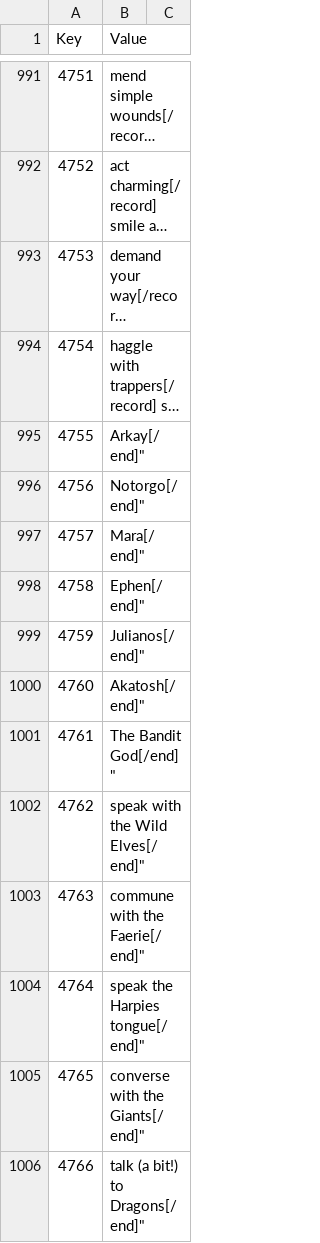
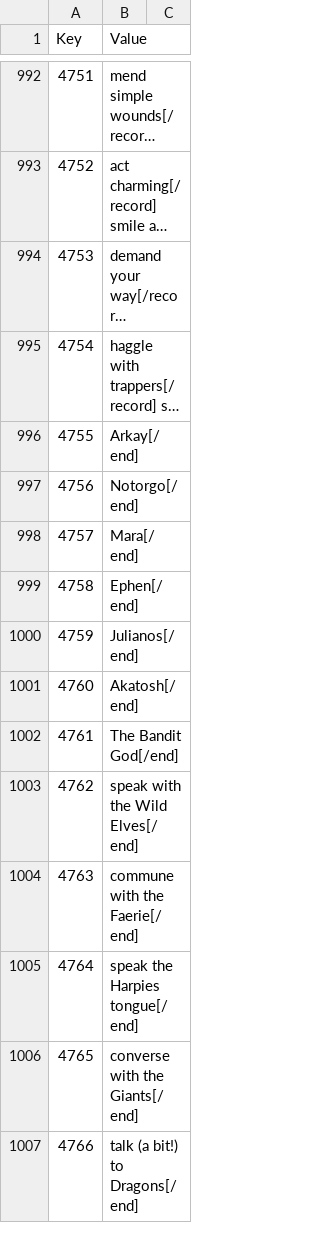
Before and after one commit to wooddoll/dfu_kr, a CSV file: text/Internal_RSC.csv, drawn as a sheet; only a part is shown, gaps mark what is left out; long unchanged cells end in …; addresses are those after the commit; the diff covers the shown part only; the diff names each change by its address in the sheet, - before the commit and + after, or states it on an @@ line.

Commit message:
Update Internal_RSC.csv

```diff
--- a/text/Internal_RSC.csv
+++ b/text/Internal_RSC.csv
-B996 (Value): Arkay[/end]"
+B996 (Value): Arkay[/end]
-B997 (Value): Notorgo[/end]"
+B997 (Value): Notorgo[/end]
-B998 (Value): Mara[/end]"
+B998 (Value): Mara[/end]
-B999 (Value): Ephen[/end]"
+B999 (Value): Ephen[/end]
-B1000 (Value): Julianos[/end]"
+B1000 (Value): Julianos[/end]
-B1001 (Value): Akatosh[/end]"
+B1001 (Value): Akatosh[/end]
-B1002 (Value): The Bandit God[/end]"
+B1002 (Value): The Bandit God[/end]
-B1003 (Value): speak with the Wild Elves[/end]"
+B1003 (Value): speak with the Wild Elves[/end]
-B1004 (Value): commune with the Faerie[/end]"
+B1004 (Value): commune with the Faerie[/end]
-B1005 (Value): speak the Harpies tongue[/end]"
+B1005 (Value): speak the Harpies tongue[/end]
-B1006 (Value): converse with the Giants[/end]"
+B1006 (Value): converse with the Giants[/end]
-B1007 (Value): talk (a bit!) to Dragons[/end]"
+B1007 (Value): talk (a bit!) to Dragons[/end]
```
Also changed, not shown: 2 added rows, 2 removed rows and 121 edited cells elsewhere in this file.
